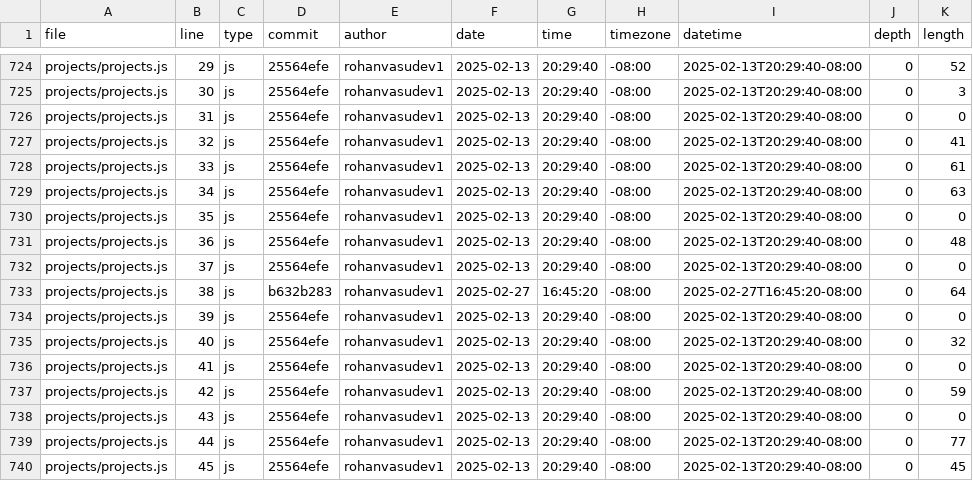
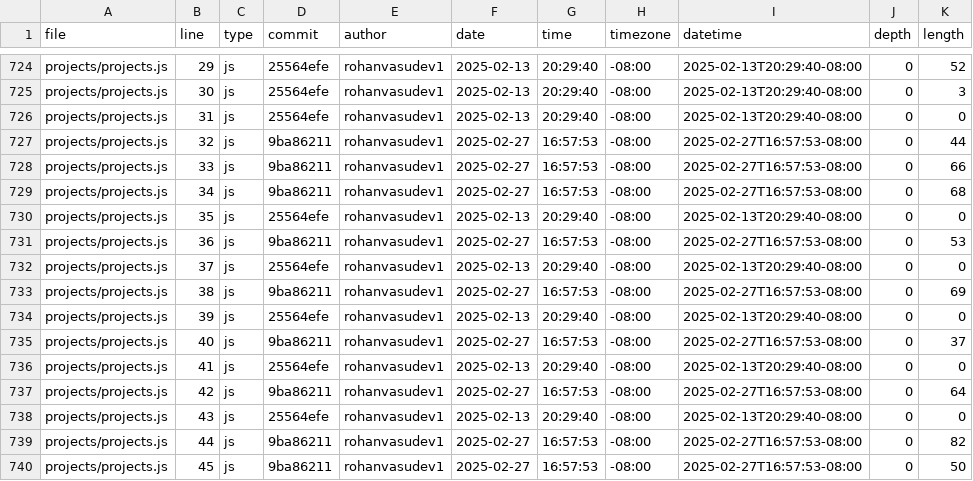
Before and after one commit to Rohanvasudev1/portfolio, a CSV file: meta/loc.csv, drawn as a sheet; only a part is shown, gaps mark what is left out; the diff covers the shown part only.

```diff
--- a/meta/loc.csv
+++ b/meta/loc.csv
@@ -726,15 +726,15 @@ projects/projects.js,30,js,25564efe,rohanvasudev1,2025-02-13,20:29:40,-08:00,202
 projects/projects.js,31,js,25564efe,rohanvasudev1,2025-02-13,20:29:40,-08:00,2025-02-13T20:29:40-08:00,0,0
-projects/projects.js,32,js,25564efe,rohanvasudev1,2025-02-13,20:29:40,-08:00,2025-02-13T20:29:40-08:00,0,41
-projects/projects.js,33,js,25564efe,rohanvasudev1,2025-02-13,20:29:40,-08:00,2025-02-13T20:29:40-08:00,0,61
-projects/projects.js,34,js,25564efe,rohanvasudev1,2025-02-13,20:29:40,-08:00,2025-02-13T20:29:40-08:00,0,63
+projects/projects.js,32,js,9ba86211,rohanvasudev1,2025-02-27,16:57:53,-08:00,2025-02-27T16:57:53-08:00,0,44
+projects/projects.js,33,js,9ba86211,rohanvasudev1,2025-02-27,16:57:53,-08:00,2025-02-27T16:57:53-08:00,0,66
+projects/projects.js,34,js,9ba86211,rohanvasudev1,2025-02-27,16:57:53,-08:00,2025-02-27T16:57:53-08:00,0,68
 projects/projects.js,35,js,25564efe,rohanvasudev1,2025-02-13,20:29:40,-08:00,2025-02-13T20:29:40-08:00,0,0
-projects/projects.js,36,js,25564efe,rohanvasudev1,2025-02-13,20:29:40,-08:00,2025-02-13T20:29:40-08:00,0,48
+projects/projects.js,36,js,9ba86211,rohanvasudev1,2025-02-27,16:57:53,-08:00,2025-02-27T16:57:53-08:00,0,53
 projects/projects.js,37,js,25564efe,rohanvasudev1,2025-02-13,20:29:40,-08:00,2025-02-13T20:29:40-08:00,0,0
-projects/projects.js,38,js,b632b283,rohanvasudev1,2025-02-27,16:45:20,-08:00,2025-02-27T16:45:20-08:00,0,64
+projects/projects.js,38,js,9ba86211,rohanvasudev1,2025-02-27,16:57:53,-08:00,2025-02-27T16:57:53-08:00,0,69
 projects/projects.js,39,js,25564efe,rohanvasudev1,2025-02-13,20:29:40,-08:00,2025-02-13T20:29:40-08:00,0,0
-projects/projects.js,40,js,25564efe,rohanvasudev1,2025-02-13,20:29:40,-08:00,2025-02-13T20:29:40-08:00,0,32
+projects/projects.js,40,js,9ba86211,rohanvasudev1,2025-02-27,16:57:53,-08:00,2025-02-27T16:57:53-08:00,0,37
 projects/projects.js,41,js,25564efe,rohanvasudev1,2025-02-13,20:29:40,-08:00,2025-02-13T20:29:40-08:00,0,0
-projects/projects.js,42,js,25564efe,rohanvasudev1,2025-02-13,20:29:40,-08:00,2025-02-13T20:29:40-08:00,0,59
+projects/projects.js,42,js,9ba86211,rohanvasudev1,2025-02-27,16:57:53,-08:00,2025-02-27T16:57:53-08:00,0,64
 projects/projects.js,43,js,25564efe,rohanvasudev1,2025-02-13,20:29:40,-08:00,2025-02-13T20:29:40-08:00,0,0
-projects/projects.js,44,js,25564efe,rohanvasudev1,2025-02-13,20:29:40,-08:00,2025-02-13T20:29:40-08:00,0,77
-projects/projects.js,45,js,25564efe,rohanvasudev1,2025-02-13,20:29:40,-08:00,2025-02-13T20:29:40-08:00,0,45
+projects/projects.js,44,js,9ba86211,rohanvasudev1,2025-02-27,16:57:53,-08:00,2025-02-27T16:57:53-08:00,0,82
+projects/projects.js,45,js,9ba86211,rohanvasudev1,2025-02-27,16:57:53,-08:00,2025-02-27T16:57:53-08:00,0,50
```
Also changed, not shown: 65 edited cells elsewhere in this file.
